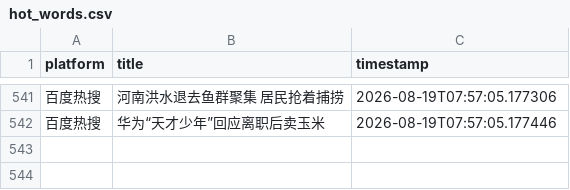
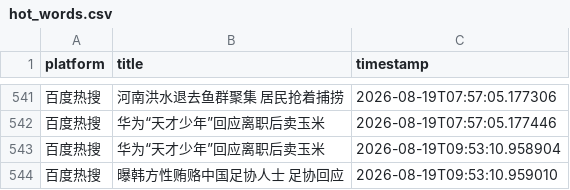
Before and after one commit to Bella030611/waitan-monitor, a CSV file: hot_words.csv, drawn as a sheet; only a part is shown, gaps mark what is left out; the diff names each change by its address in the sheet, - before the commit and + after, or states it on an @@ line.

```diff
--- a/hot_words.csv
+++ b/hot_words.csv
+row 543: 百度热搜 | 华为“天才少年”回应离职后卖玉米 | 2026-08-19T09:53:10.958904
+row 544: 百度热搜 | 曝韩方性贿赂中国足协人士 足协回应 | 2026-08-19T09:53:10.959010
```
